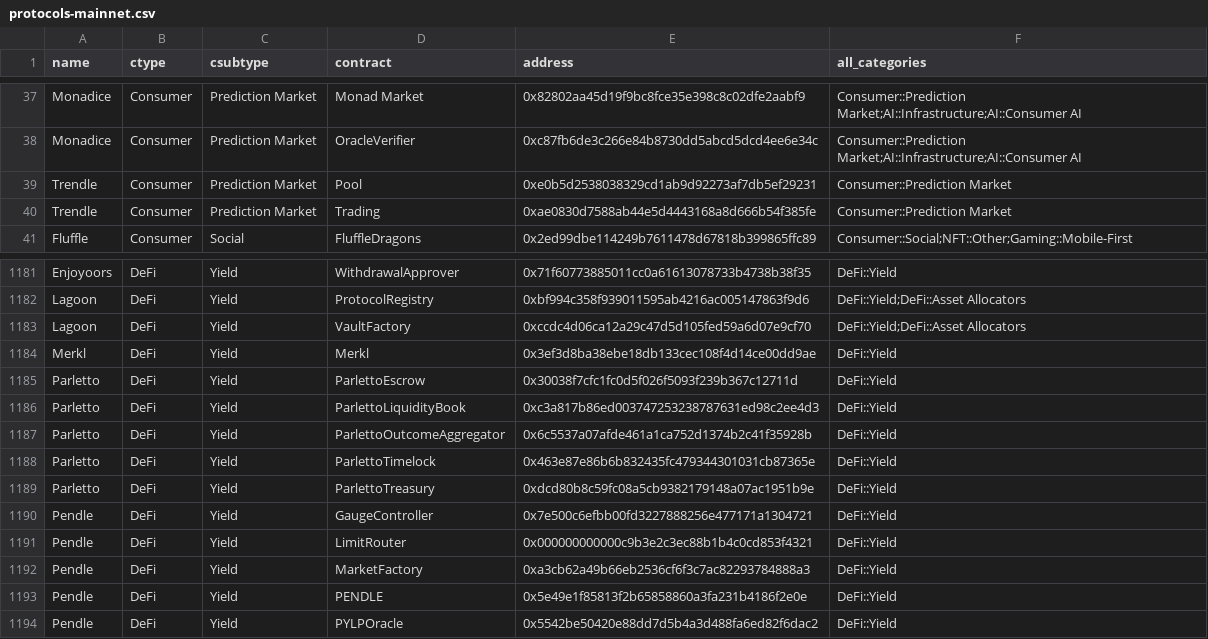
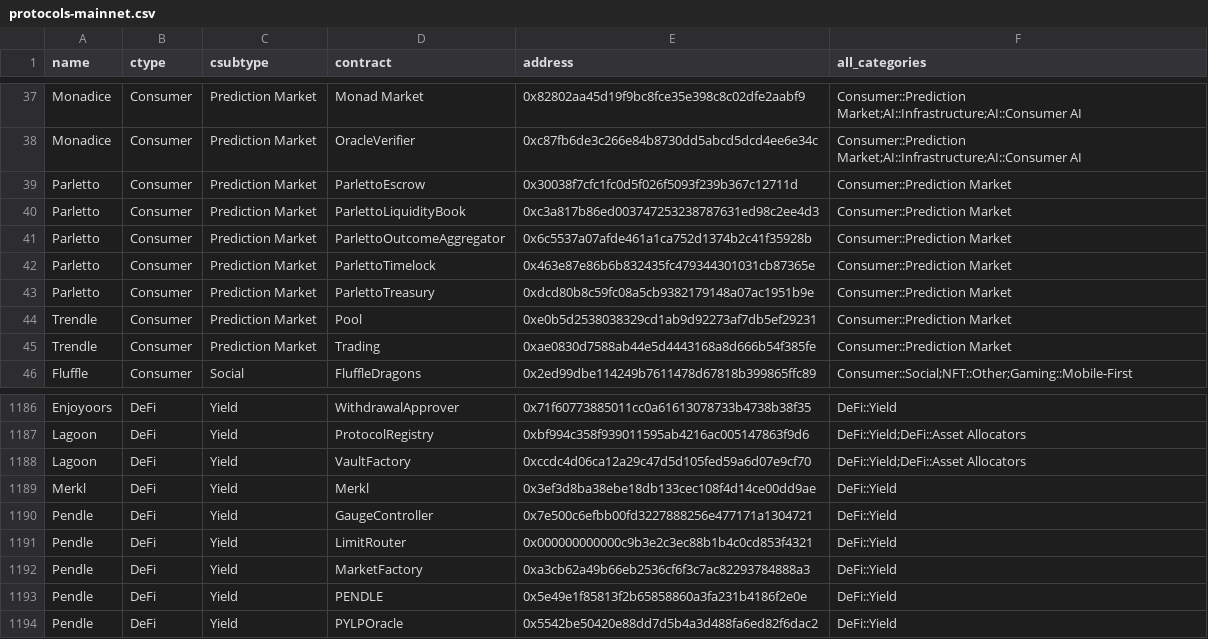
Before and after one commit to monad-crypto/protocols, a CSV file: protocols-mainnet.csv, drawn as a sheet; only a part is shown, gaps mark what is left out; removed rows and columns are numbered as before the commit, all else as after; the diff names each change by its address in the sheet, - before the commit and + after, or states it on an @@ line.

```diff
--- a/protocols-mainnet.csv
+++ b/protocols-mainnet.csv
+row 39: Parletto | Consumer | Prediction Market | ParlettoEscrow | 0x30038f7cfc1fc0d5f026f5093f239b367c12711d | Consumer::Prediction Market
+row 40: Parletto | Consumer | Prediction Market | ParlettoLiquidityBook | 0xc3a817b86ed003747253238787631ed98c2ee4d3 | Consumer::Prediction Market
+row 41: Parletto | Consumer | Prediction Market | ParlettoOutcomeAggregator | 0x6c5537a07afde461a1ca752d1374b2c41f35928b | Consumer::Prediction Market
+row 42: Parletto | Consumer | Prediction Market | ParlettoTimelock | 0x463e87e86b6b832435fc479344301031cb87365e | Consumer::Prediction Market
+row 43: Parletto | Consumer | Prediction Market | ParlettoTreasury | 0xdcd80b8c59fc08a5cb9382179148a07ac1951b9e | Consumer::Prediction Market
-row 1185: Parletto | DeFi | Yield | ParlettoEscrow | 0x30038f7cfc1fc0d5f026f5093f239b367c12711d | DeFi::Yield
-row 1186: Parletto | DeFi | Yield | ParlettoLiquidityBook | 0xc3a817b86ed003747253238787631ed98c2ee4d3 | DeFi::Yield
-row 1187: Parletto | DeFi | Yield | ParlettoOutcomeAggregator | 0x6c5537a07afde461a1ca752d1374b2c41f35928b | DeFi::Yield
-row 1188: Parletto | DeFi | Yield | ParlettoTimelock | 0x463e87e86b6b832435fc479344301031cb87365e | DeFi::Yield
-row 1189: Parletto | DeFi | Yield | ParlettoTreasury | 0xdcd80b8c59fc08a5cb9382179148a07ac1951b9e | DeFi::Yield
```
Also changed, not shown: 1 other file.
